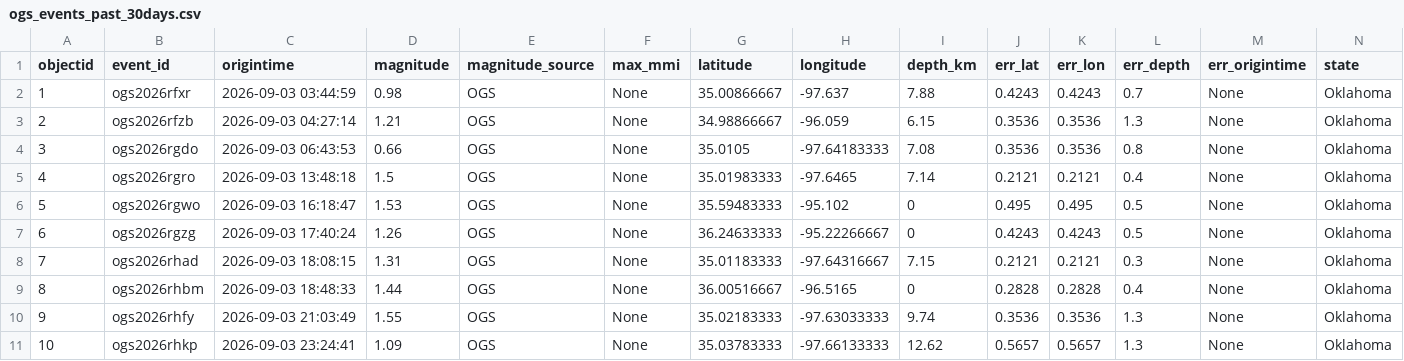
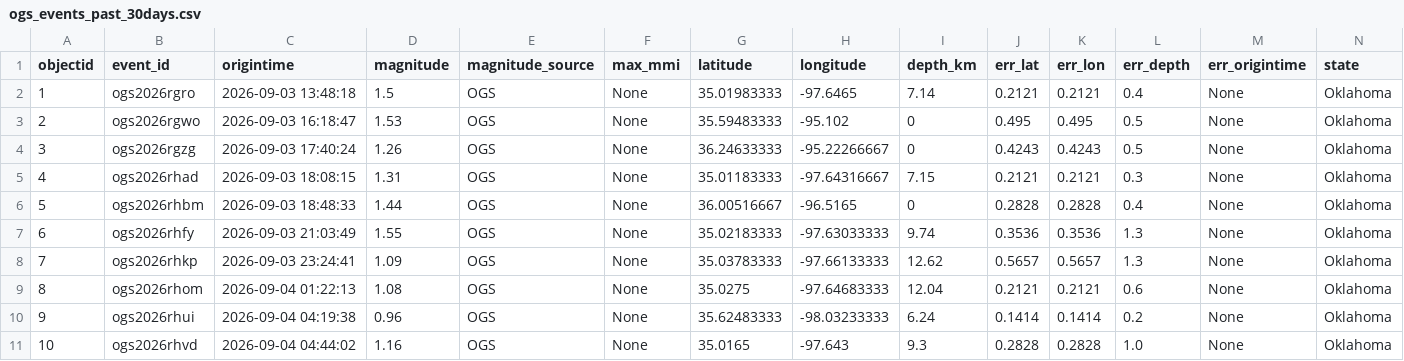
Before and after one commit to Hy-X/OGS_Catalog_Update, a CSV file: ogs_events_past_30days.csv, drawn as a sheet; only a part is shown; the shorter side is filled out with more unchanged rows; removed rows and columns are numbered as before the commit, all else as after; rows hold the shown columns only; the diff names each change by its address in the sheet, - before the commit and + after, or states it on an @@ line.

```diff
--- a/ogs_events_past_30days.csv
+++ b/ogs_events_past_30days.csv
-row 2: 1 | ogs2026rfxr | 2026-09-03 03:44:59 | 0.98 | OGS | None | 35.00866667 | -97.637 | 7.88 | 0.4243 | 0.4243 | 0.7 | None | Oklahoma
-row 3: 2 | ogs2026rfzb | 2026-09-03 04:27:14 | 1.21 | OGS | None | 34.98866667 | -96.059 | 6.15 | 0.3536 | 0.3536 | 1.3 | None | Oklahoma
-row 4: 3 | ogs2026rgdo | 2026-09-03 06:43:53 | 0.66 | OGS | None | 35.0105 | -97.64183333 | 7.08 | 0.3536 | 0.3536 | 0.8 | None | Oklahoma
@@ column A (objectid) renumbered from row 2 down @@
```
